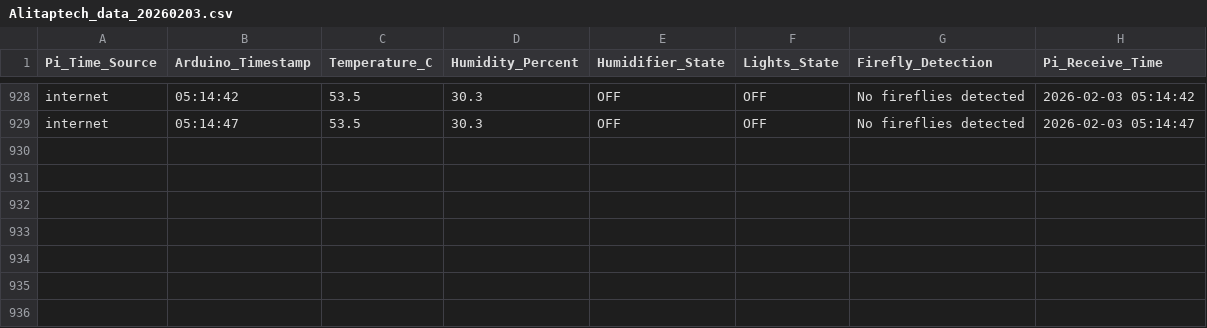
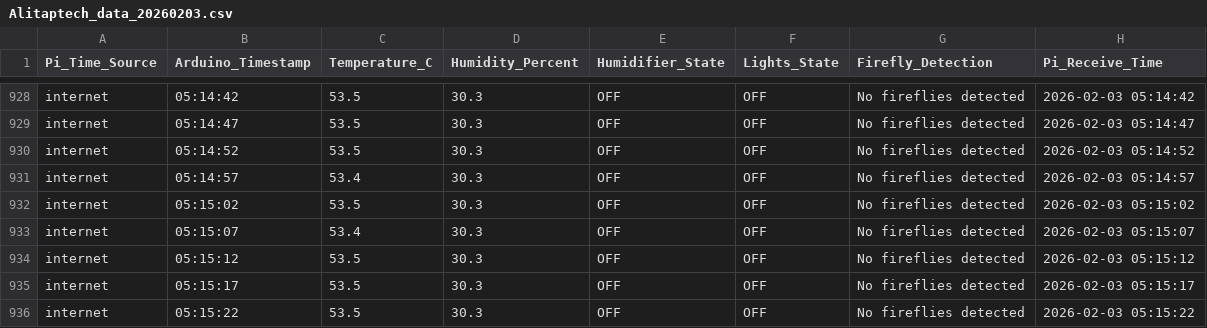
Before and after one commit to Alitaptech/firefly-data, a CSV file: data/Alitaptech_data_20260203.csv, drawn as a sheet; only a part is shown, gaps mark what is left out; the diff names each change by its address in the sheet, - before the commit and + after, or states it on an @@ line.

Commit message:
Data update 2026-02-03 05:15:25 - 1 file(s) changed

```diff
--- a/data/Alitaptech_data_20260203.csv
+++ b/data/Alitaptech_data_20260203.csv
+row 930: internet | 05:14:52 | 53.5 | 30.3 | OFF | OFF | No fireflies detected | 2026-02-03 05:14:52
+row 931: internet | 05:14:57 | 53.4 | 30.3 | OFF | OFF | No fireflies detected | 2026-02-03 05:14:57
+row 932: internet | 05:15:02 | 53.5 | 30.3 | OFF | OFF | No fireflies detected | 2026-02-03 05:15:02
+row 933: internet | 05:15:07 | 53.4 | 30.3 | OFF | OFF | No fireflies detected | 2026-02-03 05:15:07
+row 934: internet | 05:15:12 | 53.5 | 30.3 | OFF | OFF | No fireflies detected | 2026-02-03 05:15:12
+row 935: internet | 05:15:17 | 53.5 | 30.3 | OFF | OFF | No fireflies detected | 2026-02-03 05:15:17
+row 936: internet | 05:15:22 | 53.5 | 30.3 | OFF | OFF | No fireflies detected | 2026-02-03 05:15:22
```
